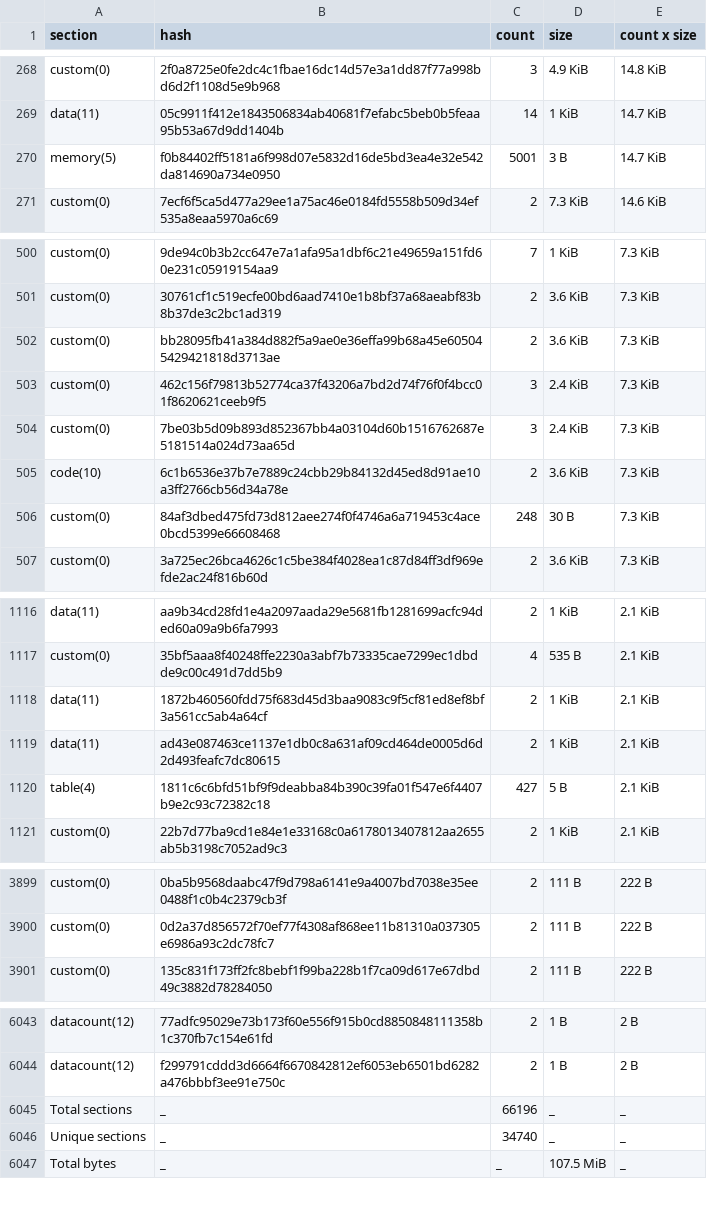
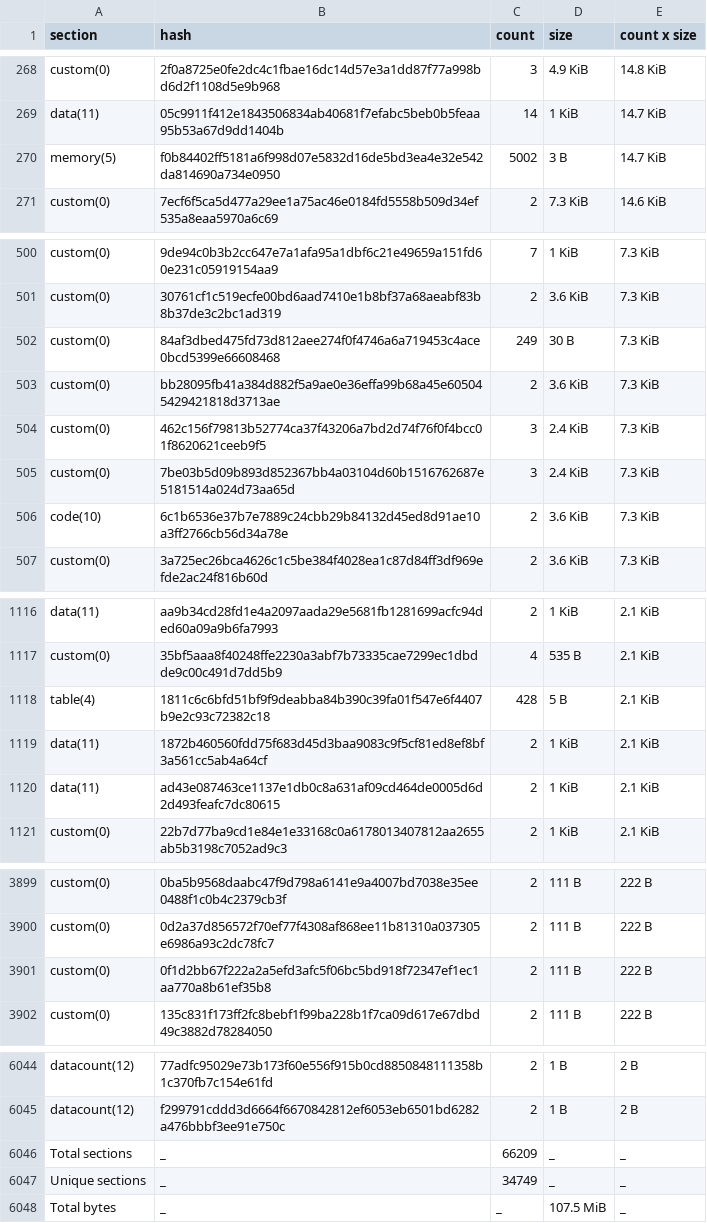
Before and after one commit to stellar-experimental/contract-wasms, a CSV file: analysis/dupe-sections.csv, drawn as a sheet; only a part is shown, gaps mark what is left out.

```diff
--- a/analysis/dupe-sections.csv
+++ b/analysis/dupe-sections.csv
@@ -269,3 +269,3 @@ custom(0),2f0a8725e0fe2dc4c1fbae16dc14d57e3a1dd87f77a998bd6d2f1108d5e9b968,3,4.9
 data(11),05c9911f412e1843506834ab40681f7efabc5beb0b5feaa95b53a67d9dd1404b,14,1 KiB,14.7 KiB
-memory(5),f0b84402ff5181a6f998d07e5832d16de5bd3ea4e32e542da814690a734e0950,5001,3 B,14.7 KiB
+memory(5),f0b84402ff5181a6f998d07e5832d16de5bd3ea4e32e542da814690a734e0950,5002,3 B,14.7 KiB
 custom(0),7ecf6f5ca5d477a29ee1a75ac46e0184fd5558b509d34ef535a8eaa5970a6c69,2,7.3 KiB,14.6 KiB
@@ -501,2 +501,3 @@ custom(0),9de94c0b3b2cc647e7a1afa95a1dbf6c21e49659a151fd60e231c05919154aa9,7,1 K
 custom(0),30761cf1c519ecfe00bd6aad7410e1b8bf37a68aeabf83b8b37de3c2bc1ad319,2,3.6 KiB,7.3 KiB
+custom(0),84af3dbed475fd73d812aee274f0f4746a6a719453c4ace0bcd5399e66608468,249,30 B,7.3 KiB
 custom(0),bb28095fb41a384d882f5a9ae0e36effa99b68a45e605045429421818d3713ae,2,3.6 KiB,7.3 KiB
@@ -505,3 +506,2 @@ custom(0),7be03b5d09b893d852367bb4a03104d60b1516762687e5181514a024d73aa65d,3,2.4
 code(10),6c1b6536e37b7e7889c24cbb29b84132d45ed8d91ae10a3ff2766cb56d34a78e,2,3.6 KiB,7.3 KiB
-custom(0),84af3dbed475fd73d812aee274f0f4746a6a719453c4ace0bcd5399e66608468,248,30 B,7.3 KiB
 custom(0),3a725ec26bca4626c1c5be384f4028ea1c87d84ff3df969efde2ac24f816b60d,2,3.6 KiB,7.3 KiB
@@ -1117,5 +1117,5 @@ data(11),aa9b34cd28fd1e4a2097aada29e5681fb1281699acfc94ded60a09a9b6fa7993,2,1 Ki
 custom(0),35bf5aaa8f40248ffe2230a3abf7b73335cae7299ec1dbdde9c00c491d7dd5b9,4,535 B,2.1 KiB
+table(4),1811c6c6bfd51bf9f9deabba84b390c39fa01f547e6f4407b9e2c93c72382c18,428,5 B,2.1 KiB
 data(11),1872b460560fdd75f683d45d3baa9083c9f5cf81ed8ef8bf3a561cc5ab4a64cf,2,1 KiB,2.1 KiB
 data(11),ad43e087463ce1137e1db0c8a631af09cd464de0005d6d2d493feafc7dc80615,2,1 KiB,2.1 KiB
-table(4),1811c6c6bfd51bf9f9deabba84b390c39fa01f547e6f4407b9e2c93c72382c18,427,5 B,2.1 KiB
 custom(0),22b7d77ba9cd1e84e1e33168c0a6178013407812aa2655ab5b3198c7052ad9c3,2,1 KiB,2.1 KiB
@@ -3900,2 +3900,3 @@ custom(0),0ba5b9568daabc47f9d798a6141e9a4007bd7038e35ee0488f1c0b4c2379cb3f,2,111
 custom(0),0d2a37d856572f70ef77f4308af868ee11b81310a037305e6986a93c2dc78fc7,2,111 B,222 B
+custom(0),0f1d2bb67f222a2a5efd3afc5f06bc5bd918f72347ef1ec1aa770a8b61ef35b8,2,111 B,222 B
 custom(0),135c831f173ff2fc8bebf1f99ba228b1f7ca09d617e67dbd49c3882d78284050,2,111 B,222 B
@@ -6044,4 +6045,4 @@ datacount(12),77adfc95029e73b173f60e556f915b0cd8850848111358b1c370fb7c154e61fd,2
 datacount(12),f299791cddd3d6664f6670842812ef6053eb6501bd6282a476bbbf3ee91e750c,2,1 B,2 B
-Total sections,_,66196,_,_
-Unique sections,_,34740,_,_
+Total sections,_,66209,_,_
+Unique sections,_,34749,_,_
 Total bytes,_,_,107.5 MiB,_
```
Also changed, not shown: analysis/count_instances_per_wasm.csv, analysis/dupe-code.csv, 20 other files.
